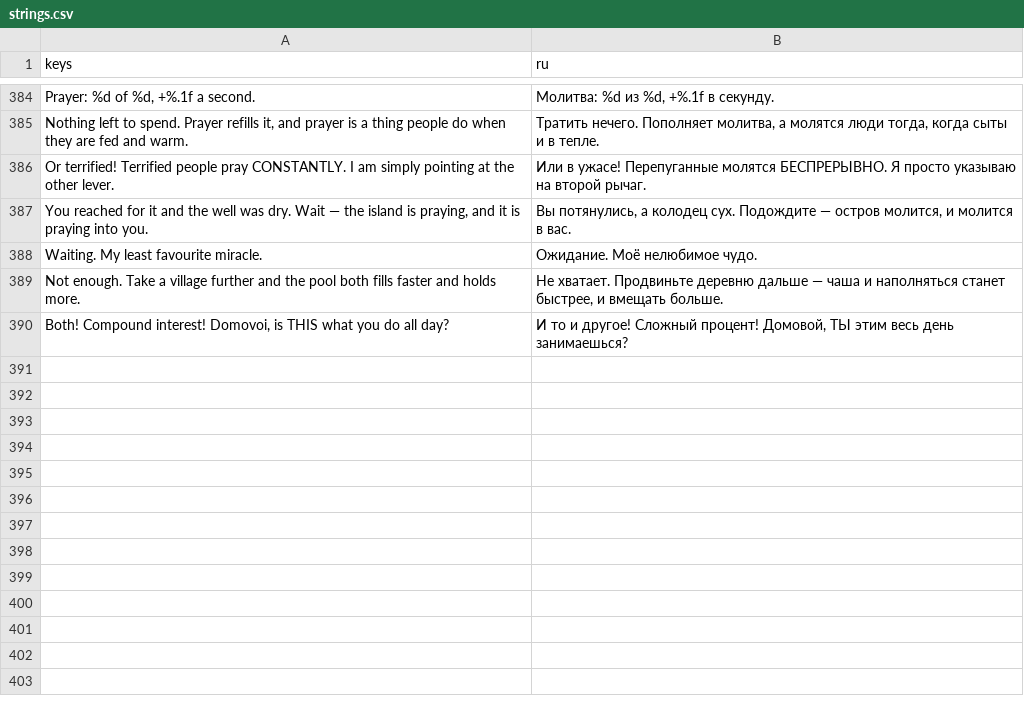
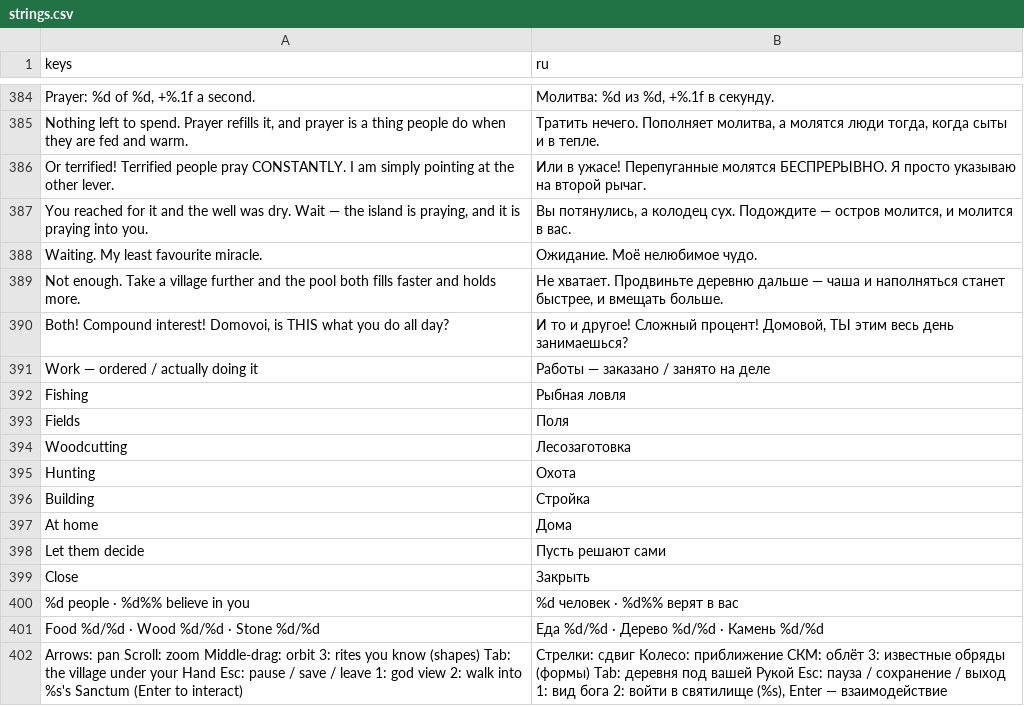
Before and after one commit to VolkMicro/BW, a CSV file: localization/strings.csv, drawn as a sheet; only a part is shown, gaps mark what is left out; the diff names each change by its address in the sheet, - before the commit and + after, or states it on an @@ line.

```diff
--- a/localization/strings.csv
+++ b/localization/strings.csv
+row 391: Work — ordered / actually doing it | Работы — заказано / занято на деле
+row 392: Fishing | Рыбная ловля
+row 393: Fields | Поля
+row 394: Woodcutting | Лесозаготовка
+row 395: Hunting | Охота
+row 396: Building | Стройка
+row 397: At home | Дома
+row 398: Let them decide | Пусть решают сами
+row 399: Close | Закрыть
+row 400: %d people · %d%% believe in you | %d человек · %d%% верят в вас
+row 401: Food %d/%d · Wood %d/%d · Stone %d/%d | Еда %d/%d · Дерево %d/%d · Камень %d/%d
+row 402: Arrows: pan Scroll: zoom Middle-drag: orbit 3: rites you know (shapes) Tab: the village under your Hand Esc: pause / save / leave 1: god view 2: walk into %s's Sanctum (Enter to interact) | Стрелки: сдвиг Колесо: приближение СКМ: облёт 3: известные обряды (формы) Tab: деревня под вашей Рукой Esc: пауза / сохранение / выход 1: вид бога 2: войти в святилище (%s), Enter — взаимодействие
```
Also changed, not shown: 5 other files.
